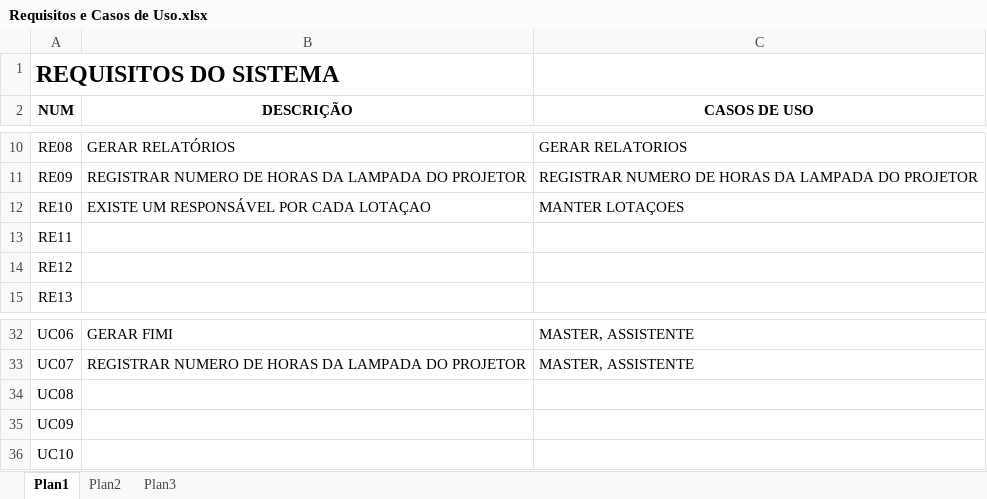
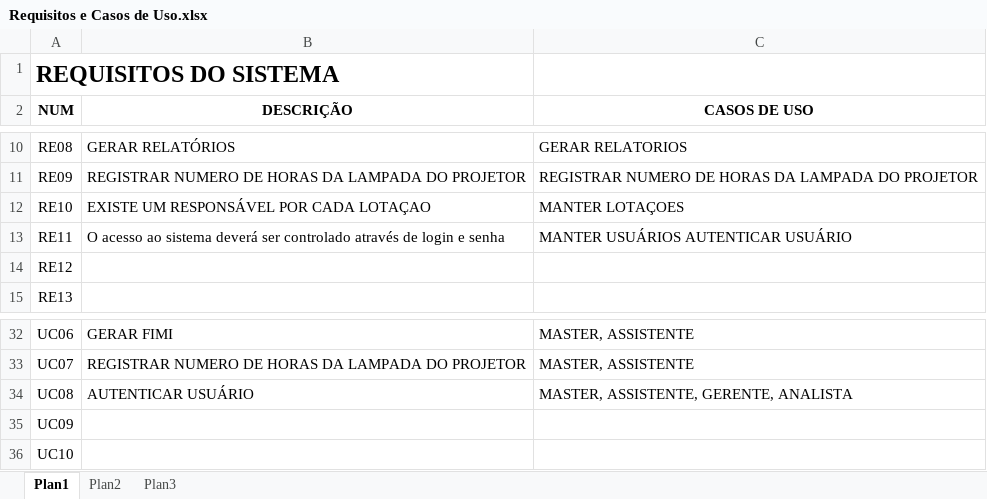
Before and after one commit to Glaydson/Labchristus, an Excel workbook: Requisitos e Casos de Uso.xlsx, sheet Plan1, drawn as a sheet; only a part is shown, gaps mark what is left out; values as stored, in another font and other column widths than the file's, no borders; the diff names each change by its address in the sheet, - before the commit and + after, or states it on an @@ line.

Commit message:
Correções no Diagrama de Casos de Uso, Inclusão da versão inicial da Especificação do UC02 e inclusão da versão inicial do protótipo do sistema

```diff
--- a/Requisitos e Casos de Uso.xlsx (sheet Plan1)
+++ b/Requisitos e Casos de Uso.xlsx (sheet Plan1)
-B13 (DESCRIÇÃO): (empty)
+B13 (DESCRIÇÃO): O acesso ao sistema deverá ser controlado através de login e senha
-C13 (CASOS DE USO): (empty)
+C13 (CASOS DE USO): MANTER USUÁRIOS AUTENTICAR USUÁRIO
-B34 (DESCRIÇÃO): (empty)
+B34 (DESCRIÇÃO): AUTENTICAR USUÁRIO
-C34 (CASOS DE USO): (empty)
+C34 (CASOS DE USO): MASTER, ASSISTENTE, GERENTE, ANALISTA
```
Also changed, not shown: 12 other files.
